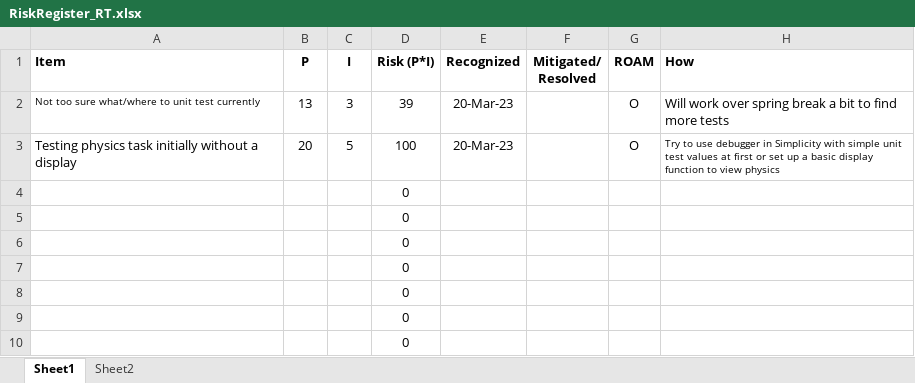
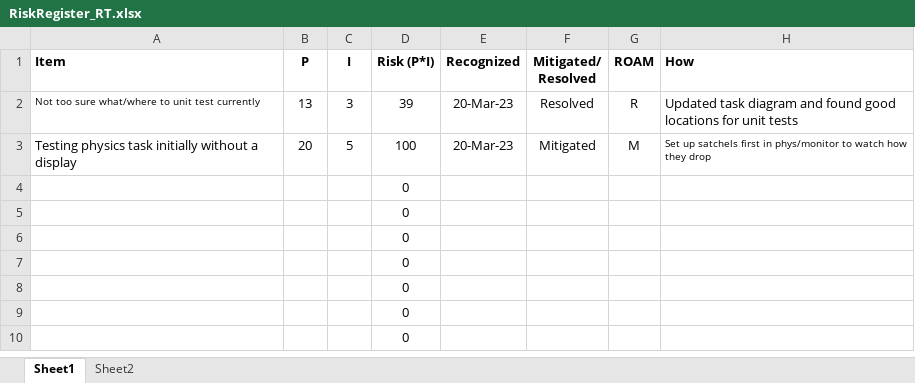
Before and after one commit to rt0328/RTOS-Project-RT, an Excel workbook: RiskRegister_RT.xlsx, sheet Sheet1, drawn as a sheet; values as stored, in another font and other column widths than the file's, no borders; charts and pictures and table styles not drawn; the diff names each change by its address in the sheet, - before the commit and + after, or states it on an @@ line.

```diff
--- a/RiskRegister_RT.xlsx (sheet Sheet1)
+++ b/RiskRegister_RT.xlsx (sheet Sheet1)
-F2 (Mitigated/ Resolved): (empty)
+F2 (Mitigated/ Resolved): Resolved
-G2 (ROAM): O
+G2 (ROAM): R
-H2 (How): Will work over spring break a bit to find more tests
+H2 (How): Updated task diagram and found good locations for unit tests
-F3 (Mitigated/ Resolved): (empty)
+F3 (Mitigated/ Resolved): Mitigated
-G3 (ROAM): O
+G3 (ROAM): M
-H3 (How): Try to use debugger in Simplicity with simple unit test values at first or set up a basic display function to view physics
+H3 (How): Set up satchels first in phys/monitor to watch how they drop
```
Also changed, not shown: 6 other files.
